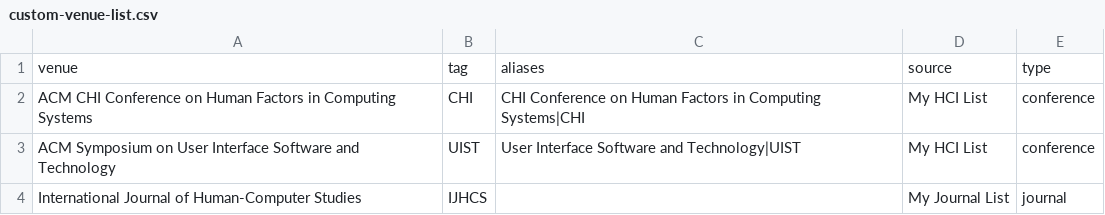
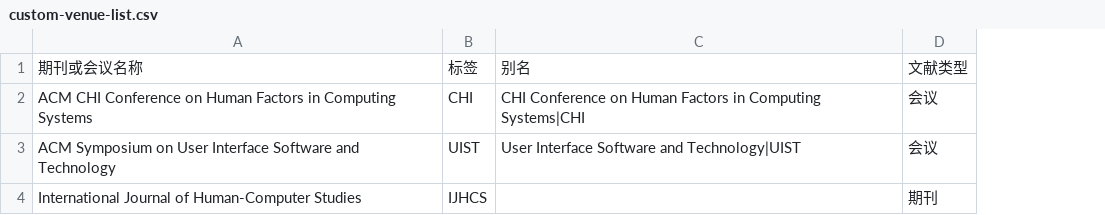
Before and after one commit to holly1226/zotero-venue-tagger, a CSV file: examples/custom-venue-list.csv, drawn as a sheet; removed rows and columns are numbered as before the commit, all else as after; the diff names each change by its address in the sheet, - before the commit and + after, or states it on an @@ line.

Commit message:
Release Zotero venue list workflow v0.5.2

```diff
--- a/examples/custom-venue-list.csv
+++ b/examples/custom-venue-list.csv
-column D, rows 2-4: My HCI List | My HCI List | My Journal List
-column E, rows 2-4: conference | conference | journal
+column D, rows 2-4: 会议 | 会议 | 期刊
-row 1: venue | tag | aliases | source | type
+row 1: 期刊或会议名称 | 标签 | 别名 | 文献类型
```
Also changed, not shown: 9 other files.
